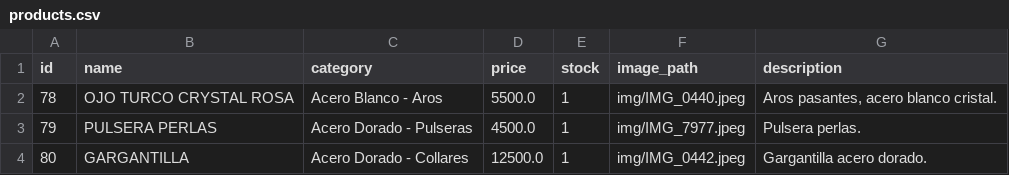
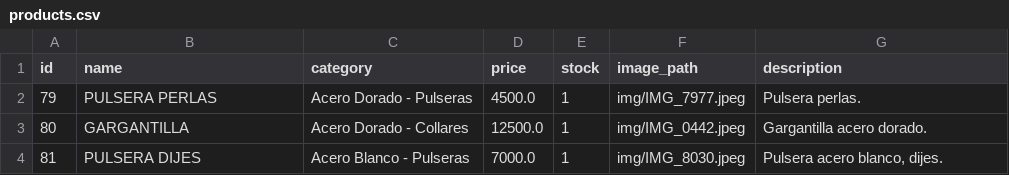
Before and after one commit to PierottiBR/glint_tienda_online, a CSV file: files_csv/products.csv, drawn as a sheet; only a part is shown; the shorter side is filled out with more unchanged rows.

Commit message:
Eliminado producto: OJO TURCO CRYSTAL ROSA

```diff
--- a/files_csv/products.csv
+++ b/files_csv/products.csv
@@ -1,3 +1,2 @@
 id,name,category,price,stock,image_path,description
-78,OJO TURCO CRYSTAL ROSA ,Acero Blanco - Aros,5500.0,1,img/IMG_0440.jpeg,"Aros pasantes, acero blanco cristal. "
 79,PULSERA PERLAS ,Acero Dorado - Pulseras,4500.0,1,img/IMG_7977.jpeg,Pulsera perlas.
```
